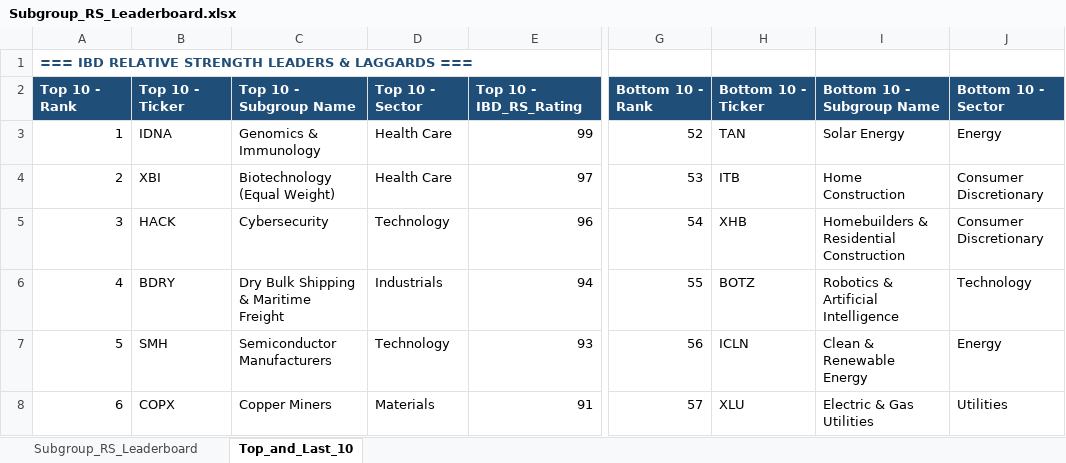
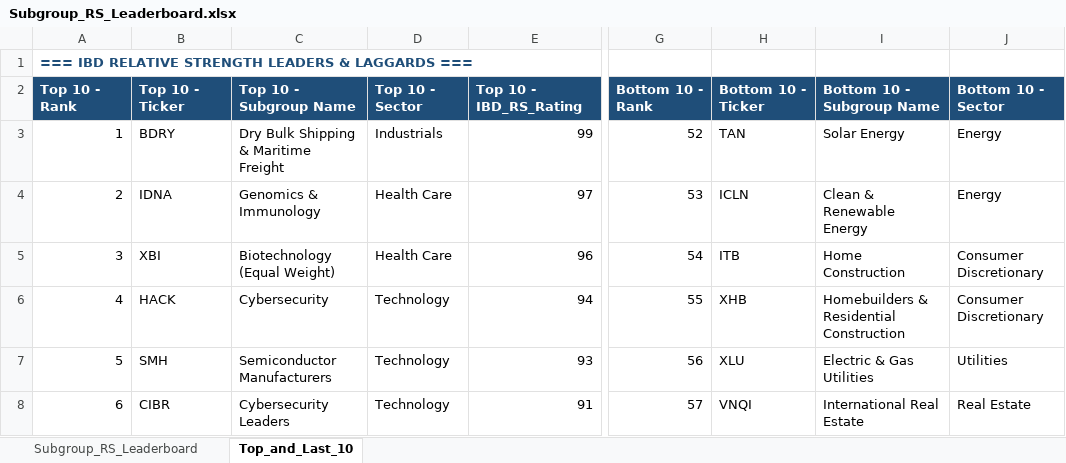
Before and after one commit to Jamesssurfer/SubGroup-Tracker, an Excel workbook: Subgroup_RS_Leaderboard.xlsx, sheet Top_and_Last_10, drawn as a sheet; only a part is shown, gaps mark what is left out; values as stored, in another font and other column widths than the file's, no borders; formulas without a stored value are shown as written; the diff covers the shown part only; the diff names each change by its address in the sheet, - before the commit and + after, or states it on an @@ line.

```diff
--- a/Subgroup_RS_Leaderboard.xlsx (sheet Top_and_Last_10)
+++ b/Subgroup_RS_Leaderboard.xlsx (sheet Top_and_Last_10)
-B3: IDNA
+B3: BDRY
-C3: Genomics & Immunology
+C3: Dry Bulk Shipping & Maritime Freight
-D3: Health Care
+D3: Industrials
-B4: XBI
+B4: IDNA
-C4: Biotechnology (Equal Weight)
+C4: Genomics & Immunology
-H4: ITB
+H4: ICLN
-I4: Home Construction
+I4: Clean & Renewable Energy
-J4: Consumer Discretionary
+J4: Energy
-B5: HACK
+B5: XBI
-C5: Cybersecurity
+C5: Biotechnology (Equal Weight)
-D5: Technology
+D5: Health Care
-H5: XHB
+H5: ITB
-I5: Homebuilders & Residential Construction
+I5: Home Construction
-B6: BDRY
+B6: HACK
-C6: Dry Bulk Shipping & Maritime Freight
+C6: Cybersecurity
-D6: Industrials
+D6: Technology
-H6: BOTZ
+H6: XHB
-I6: Robotics & Artificial Intelligence
+I6: Homebuilders & Residential Construction
-J6: Technology
+J6: Consumer Discretionary
-H7: ICLN
+H7: XLU
-I7: Clean & Renewable Energy
+I7: Electric & Gas Utilities
-J7: Energy
+J7: Utilities
-B8: COPX
+B8: CIBR
-C8: Copper Miners
+C8: Cybersecurity Leaders
-D8: Materials
+D8: Technology
-H8: XLU
+H8: VNQI
-I8: Electric & Gas Utilities
+I8: International Real Estate
-J8: Utilities
+J8: Real Estate
```
Also changed, not shown: 12 added rows, 12 removed rows and 192 edited cells elsewhere in this sheet, sheet Subgroup_RS_Leaderboard.
